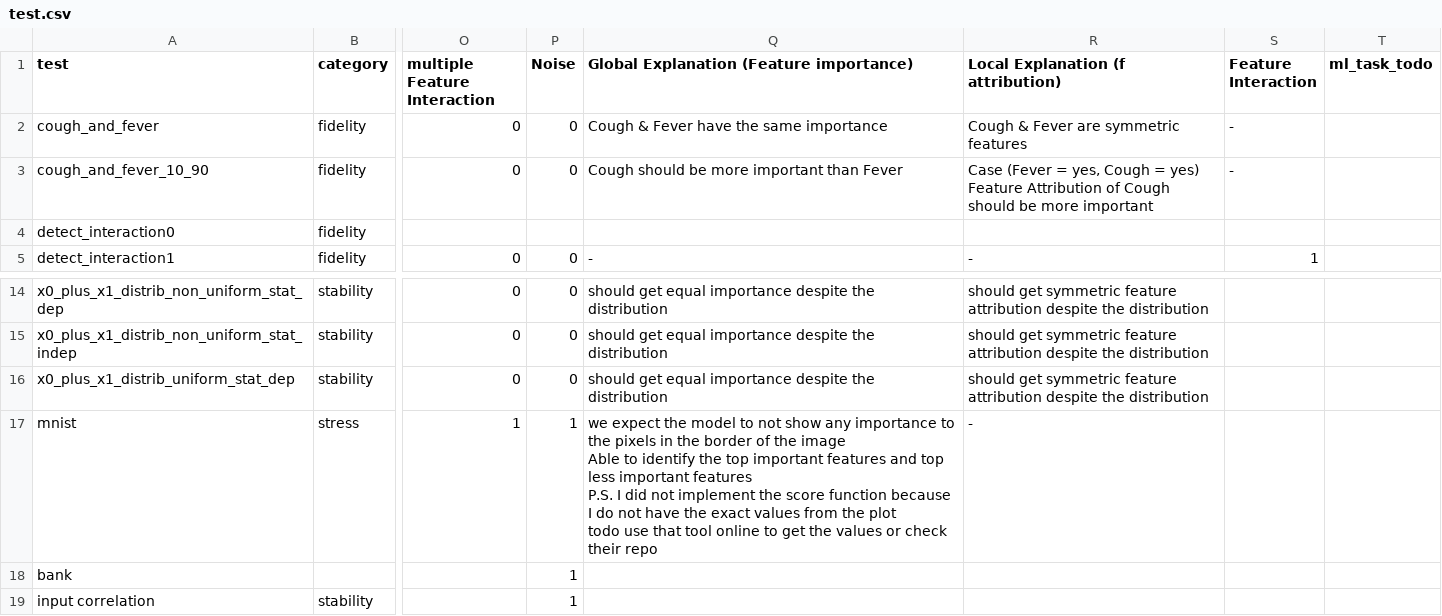
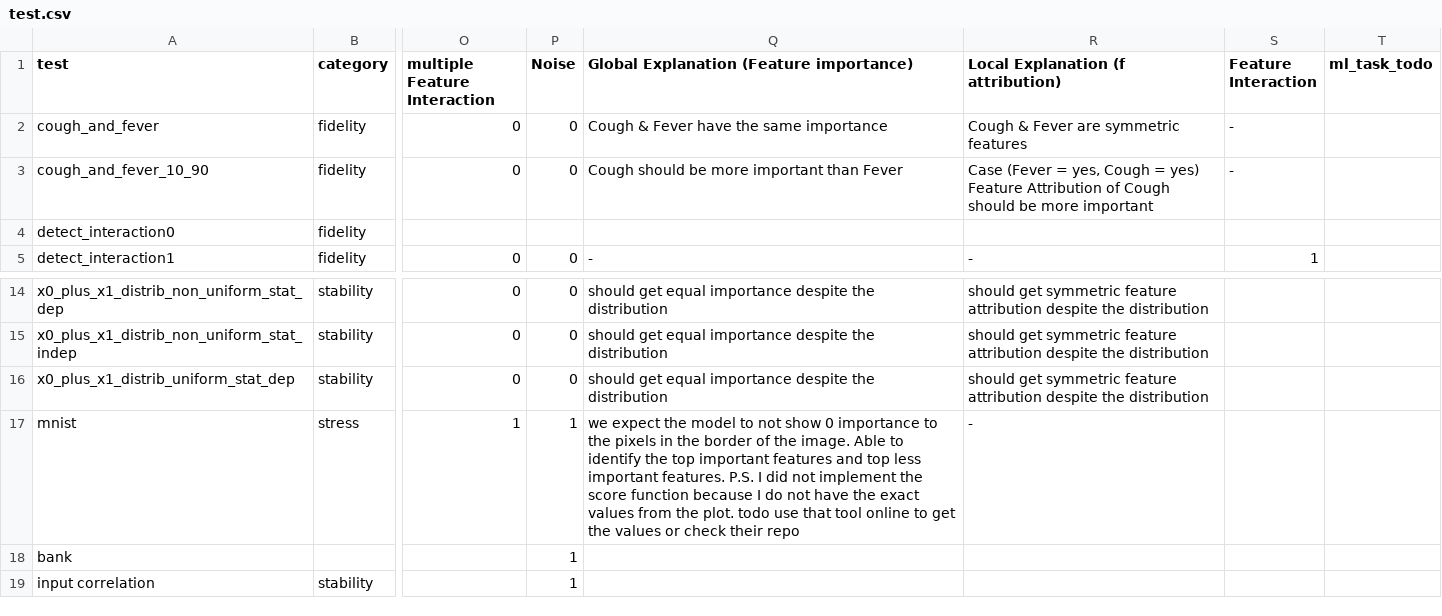
Before and after one commit to Karim-53/Compare-xAI, a CSV file: data/01_raw/test.csv, drawn as a sheet; only a part is shown, gaps mark what is left out; ↵ is a line break in a cell; the diff names each change by its address in the sheet, - before the commit and + after, or states it on an @@ line.

Commit message:
fix

```diff
--- a/data/01_raw/test.csv
+++ b/data/01_raw/test.csv
-R3: …more important
+R3: …more important
-Q17: …not show any importance to the pixels in the border of the image ↵ Able to identify the top important features and top less important features ↵ P.S. I did not implement the score function because I do not have the exact values from the plot ↵ todo use…
+Q17: …not show 0 importance to the pixels in the border of the image. Able to identify the top important features and top less important features. P.S. I did not implement the score function because I do not have the exact values from the plot. todo use…
```
